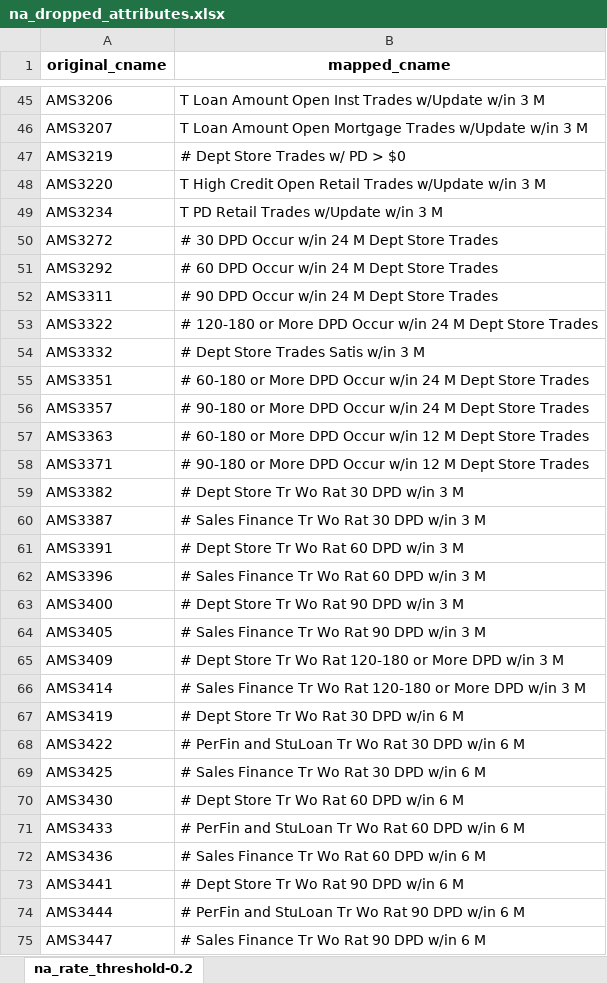
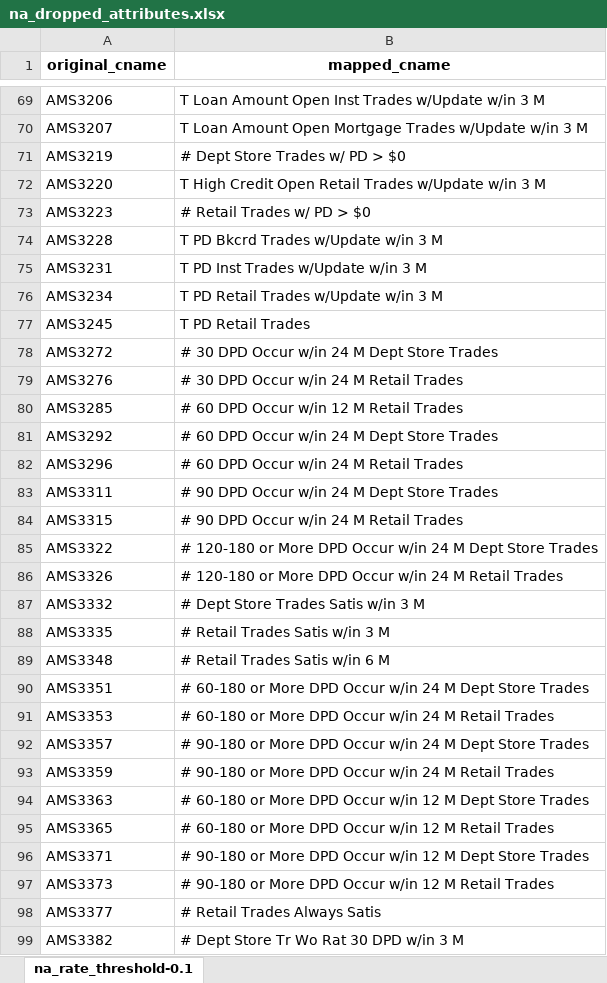
Before and after one commit to yuanzichen88/MADS-CAPSTONE, an Excel workbook: na_dropped_attributes.xlsx, sheet na_rate_threshold-0.1, drawn as a sheet; only a part is shown, gaps mark what is left out; the shorter side is filled out with more unchanged rows; values as stored, in another font and other column widths than the file's, no borders; the diff covers the shown part only; the diff names each change by its address in the sheet, - before the commit and + after, or states it on an @@ line.

```diff
--- a/na_dropped_attributes.xlsx (sheet na_rate_threshold-0.1)
+++ b/na_dropped_attributes.xlsx (sheet na_rate_threshold-0.1)
-sheet tab: na_rate_threshold-0.2
+sheet tab: na_rate_threshold-0.1
+row 73: AMS3223 | # Retail Trades w/ PD > $0
+row 74: AMS3228 | T PD Bkcrd Trades w/Update w/in 3 M
+row 75: AMS3231 | T PD Inst Trades w/Update w/in 3 M
+row 77: AMS3245 | T PD Retail Trades
+row 79: AMS3276 | # 30 DPD Occur w/in 24 M Retail Trades
+row 80: AMS3285 | # 60 DPD Occur w/in 12 M Retail Trades
+row 82: AMS3296 | # 60 DPD Occur w/in 24 M Retail Trades
+row 84: AMS3315 | # 90 DPD Occur w/in 24 M Retail Trades
+row 86: AMS3326 | # 120-180 or More DPD Occur w/in 24 M Retail Trades
+row 88: AMS3335 | # Retail Trades Satis w/in 3 M
+row 89: AMS3348 | # Retail Trades Satis w/in 6 M
+row 91: AMS3353 | # 60-180 or More DPD Occur w/in 24 M Retail Trades
+row 93: AMS3359 | # 90-180 or More DPD Occur w/in 24 M Retail Trades
+row 95: AMS3365 | # 60-180 or More DPD Occur w/in 12 M Retail Trades
+row 97: AMS3373 | # 90-180 or More DPD Occur w/in 12 M Retail Trades
+row 98: AMS3377 | # Retail Trades Always Satis
```
Also changed, not shown: 67 added rows elsewhere in this sheet, 1 other file.
